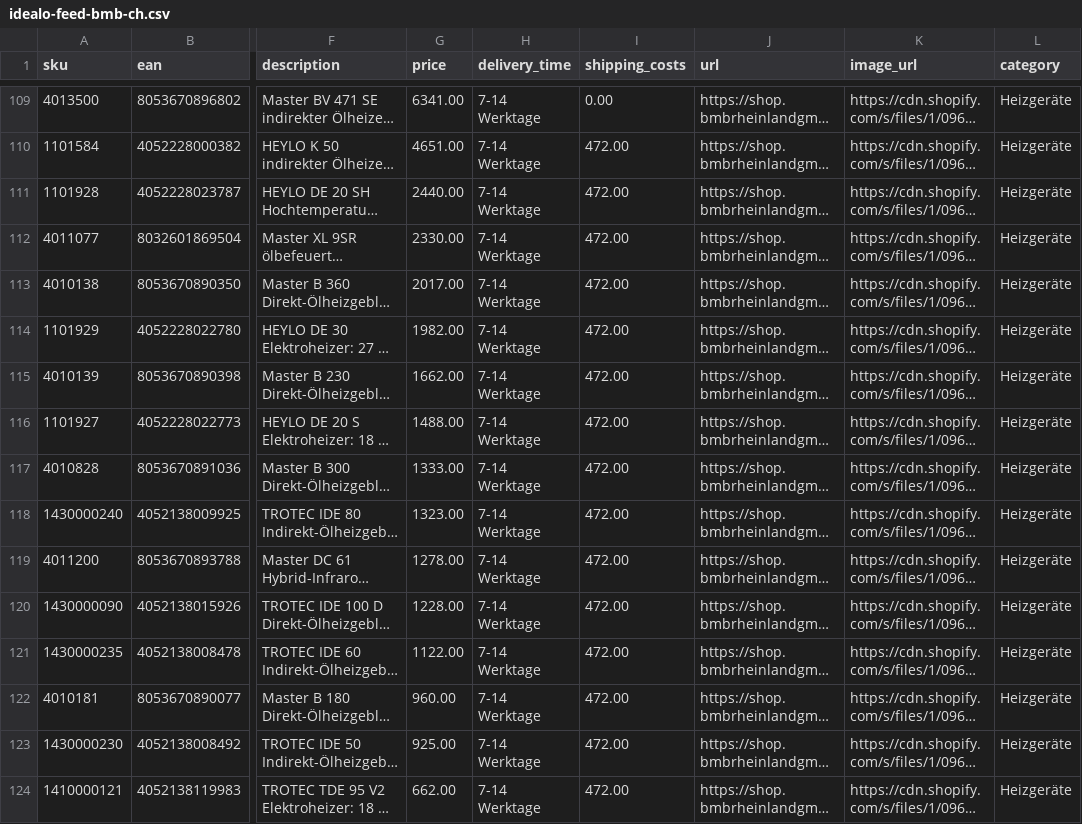
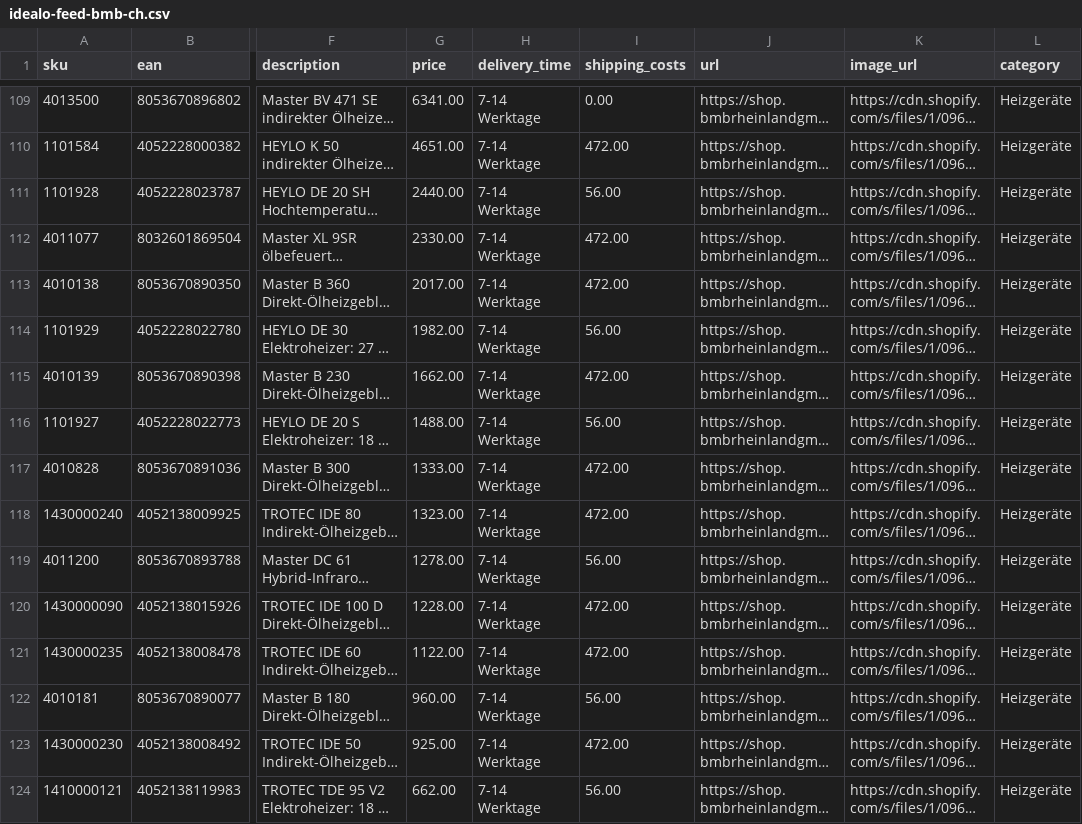
Before and after one commit to Bijan-Bahar/bmb-feeds, a CSV file: idealo-feed-bmb-ch.csv, drawn as a sheet; only a part is shown, gaps mark what is left out; long unchanged cells end in …; the diff covers the shown part only; the diff names each change by its address in the sheet, - before the commit and + after, or states it on an @@ line.

```diff
--- a/idealo-feed-bmb-ch.csv
+++ b/idealo-feed-bmb-ch.csv
-I111 (shipping_costs): 472.00
+I111 (shipping_costs): 56.00
-I114 (shipping_costs): 472.00
+I114 (shipping_costs): 56.00
-I116 (shipping_costs): 472.00
+I116 (shipping_costs): 56.00
-I119 (shipping_costs): 472.00
+I119 (shipping_costs): 56.00
-I122 (shipping_costs): 472.00
+I122 (shipping_costs): 56.00
-I124 (shipping_costs): 472.00
+I124 (shipping_costs): 56.00
```
Also changed, not shown: 101 edited cells elsewhere in this file.
